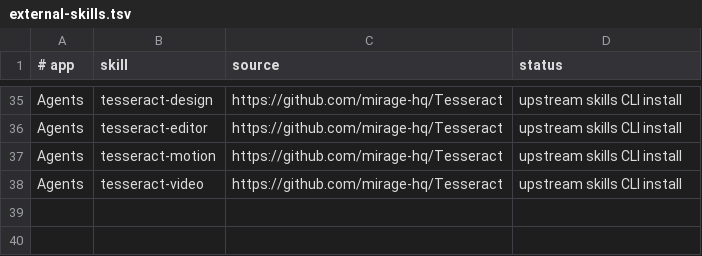
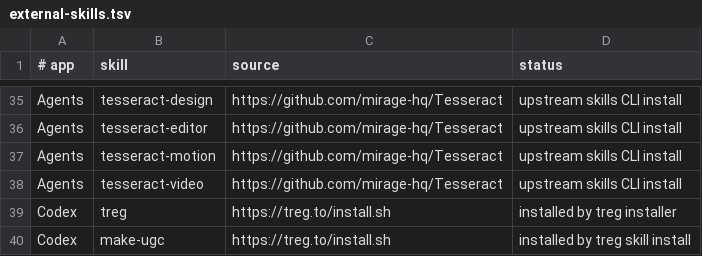
Before and after one commit to decocereus/agent-toolkit, a TSV file: config/external-skills.tsv, drawn as a sheet; only a part is shown, gaps mark what is left out; the diff names each change by its address in the sheet, - before the commit and + after, or states it on an @@ line.

Commit message:
chore: record treg and make-ugc as external skills (#8)

```diff
--- a/config/external-skills.tsv
+++ b/config/external-skills.tsv
+row 39: Codex | treg | https://treg.to/install.sh | installed by treg installer
+row 40: Codex | make-ugc | https://treg.to/install.sh | installed by treg skill install
```
